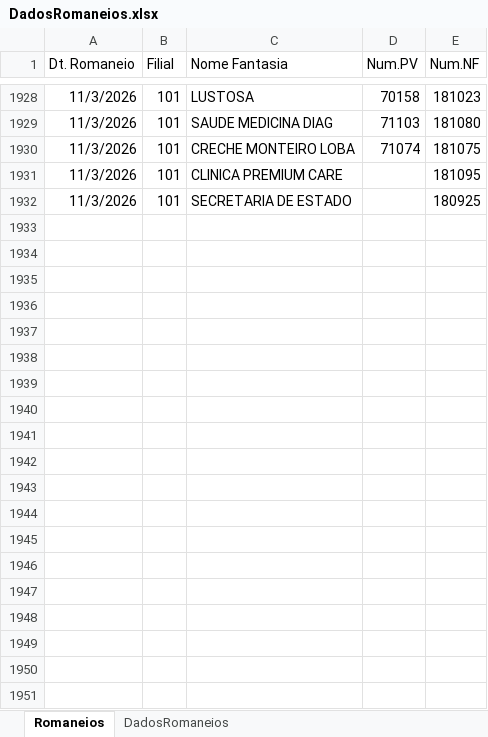
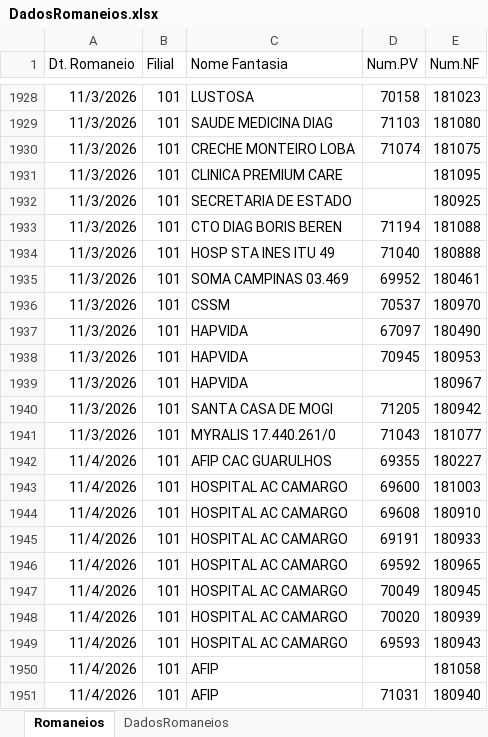
Before and after one commit to Retr00-Br/AcompanhamentoProducao, an Excel workbook: data/DadosRomaneios.xlsx, sheet Romaneios, drawn as a sheet; only a part is shown, gaps mark what is left out; values as stored, in another font and other column widths than the file's, no borders; the diff covers the shown part only; the diff names each change by its address in the sheet, - before the commit and + after, or states it on an @@ line.

```diff
--- a/data/DadosRomaneios.xlsx (sheet Romaneios)
+++ b/data/DadosRomaneios.xlsx (sheet Romaneios)
+row 1933: 11/3/2026 | 101 | CTO DIAG BORIS BEREN | 71194 | 181088
+row 1934: 11/3/2026 | 101 | HOSP STA INES ITU 49 | 71040 | 180888
+row 1935: 11/3/2026 | 101 | SOMA CAMPINAS 03.469 | 69952 | 180461
+row 1936: 11/3/2026 | 101 | CSSM | 70537 | 180970
+row 1937: 11/3/2026 | 101 | HAPVIDA | 67097 | 180490
+row 1938: 11/3/2026 | 101 | HAPVIDA | 70945 | 180953
+row 1939: 11/3/2026 | 101 | HAPVIDA |  | 180967
+row 1940: 11/3/2026 | 101 | SANTA CASA DE MOGI | 71205 | 180942
+row 1941: 11/3/2026 | 101 | MYRALIS 17.440.261/0 | 71043 | 181077
+row 1942: 11/4/2026 | 101 | AFIP CAC GUARULHOS | 69355 | 180227
+row 1943: 11/4/2026 | 101 | HOSPITAL AC CAMARGO | 69600 | 181003
+row 1944: 11/4/2026 | 101 | HOSPITAL AC CAMARGO | 69608 | 180910
+row 1945: 11/4/2026 | 101 | HOSPITAL AC CAMARGO | 69191 | 180933
+row 1946: 11/4/2026 | 101 | HOSPITAL AC CAMARGO | 69592 | 180965
+row 1947: 11/4/2026 | 101 | HOSPITAL AC CAMARGO | 70049 | 180945
+row 1948: 11/4/2026 | 101 | HOSPITAL AC CAMARGO | 70020 | 180939
+row 1949: 11/4/2026 | 101 | HOSPITAL AC CAMARGO | 69593 | 180943
+row 1950: 11/4/2026 | 101 | AFIP |  | 181058
+row 1951: 11/4/2026 | 101 | AFIP | 71031 | 180940
```
Also changed, not shown: 77 added rows elsewhere in this sheet, sheet DadosRomaneios, data/DadosFaturamento.xlsx, data/DadosProducao.xlsx.
